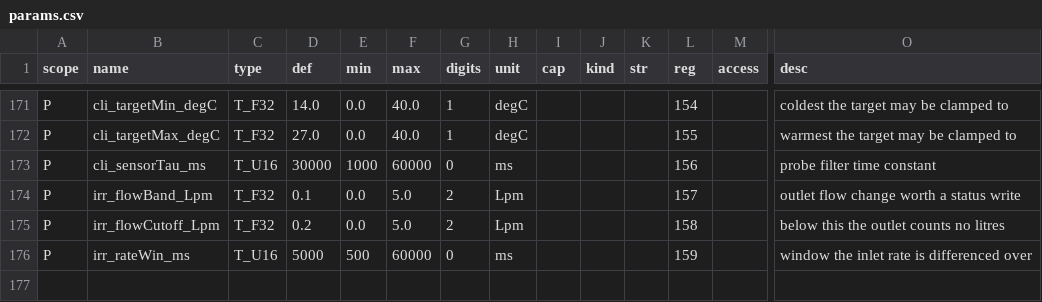
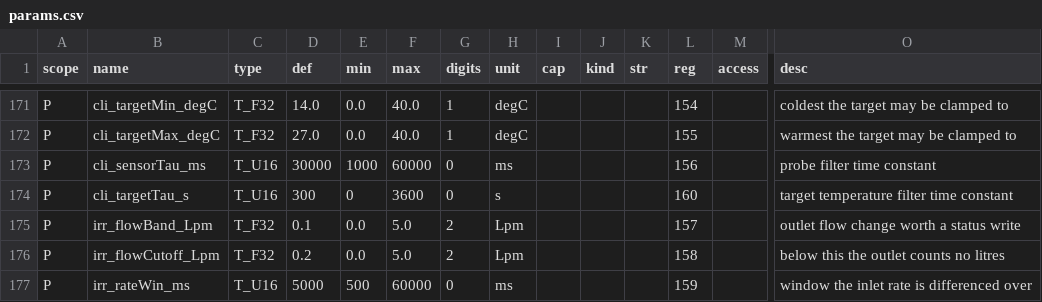
Before and after one commit to pstch/botanik2, a CSV file: src/sites/gh_mlb41/tables/params.csv, drawn as a sheet; only a part is shown, gaps mark what is left out; rows hold the shown columns only; the diff names each change by its address in the sheet, - before the commit and + after, or states it on an @@ line.

Commit message:
target: ease the target temperature instead of stepping it

```diff
--- a/src/sites/gh_mlb41/tables/params.csv
+++ b/src/sites/gh_mlb41/tables/params.csv
+row 174: P | cli_targetTau_s | T_U16 | 300 | 0 | 3600 | 0 | s |  |  |  | 160 |  | target temperature filter time constant
```
Also changed, not shown: 10 other files.
